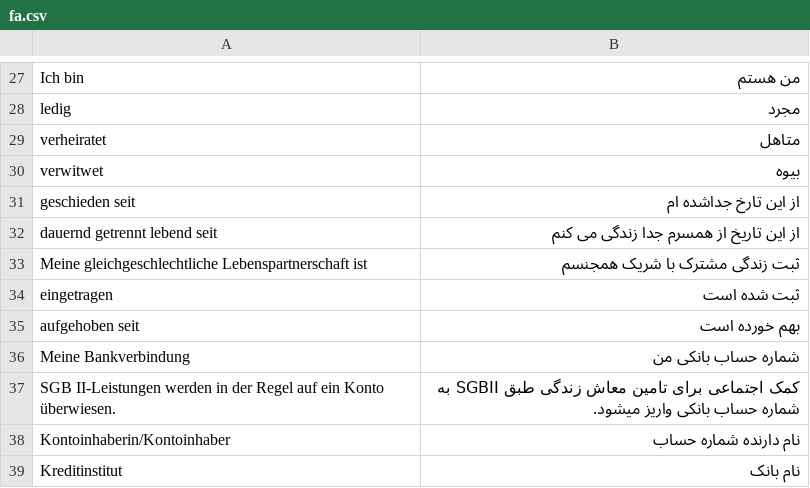
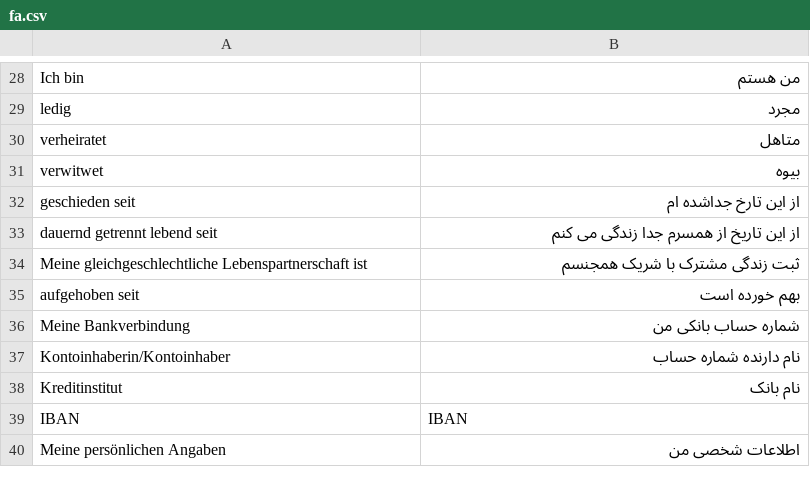
Before and after one commit to kub-berlin/formularprojekt, a CSV file: data/AlgII/fa.csv, drawn as a sheet; only a part is shown, gaps mark what is left out; the shorter side is filled out with more unchanged rows; removed rows and columns are numbered as before the commit, all else as after; the diff covers the shown part only; the diff names each change by its address in the sheet, - before the commit and + after, or states it on an @@ line.

Commit message:
update translations

```diff
--- a/data/AlgII/fa.csv
+++ b/data/AlgII/fa.csv
-row 34: eingetragen | ثبت شده است
-row 37: SGB II-Leistungen werden in der Regel auf ein Konto überwiesen. | کمک اجتماعی برای تامین معاش زندگی طبق SGBII به شماره حساب بانکی واریز میشود.
```
Also changed, not shown: 17 removed rows, 1 moved row and 14 edited cells elsewhere in this file, data/AlgII/de-simple.csv, data/AlgII/en.csv, 8 other files.
